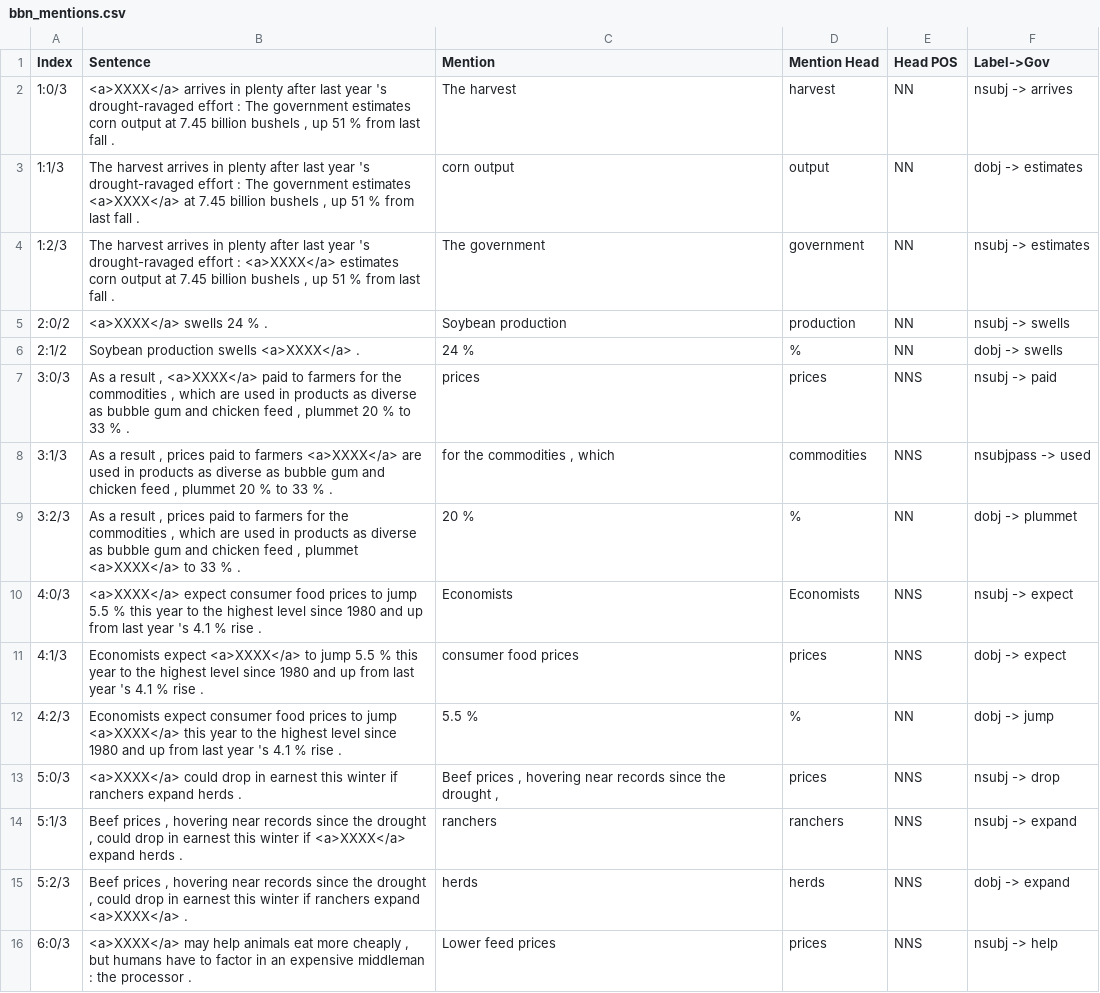
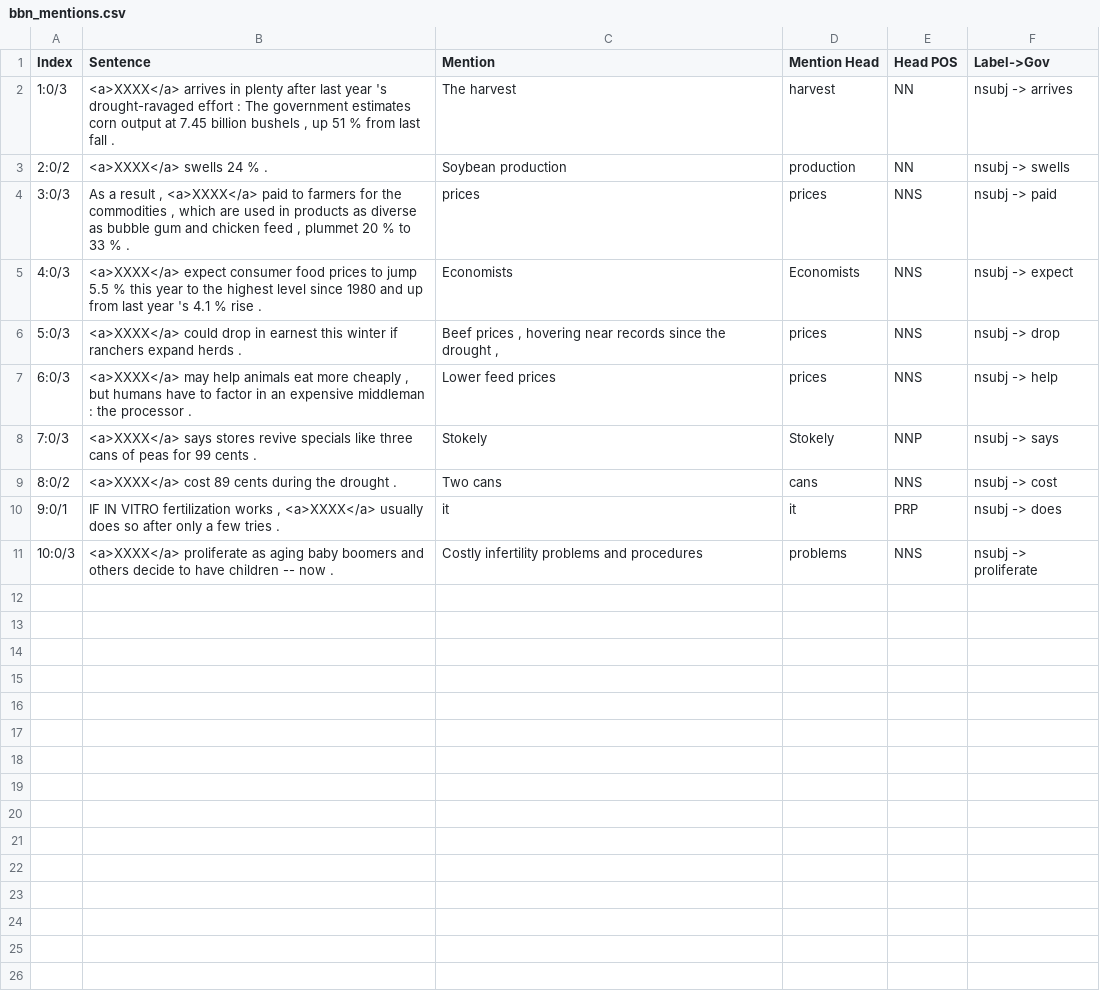
Before and after one commit to eunsol/csv-to-html-table, a CSV file: data/bbn_mentions.csv, drawn as a sheet; only a part is shown; the shorter side is filled out with more unchanged rows; the diff covers the shown part only; the diff names each change by its address in the sheet, - before the commit and + after, or states it on an @@ line.

Commit message:
indexes

```diff
--- a/data/bbn_mentions.csv
+++ b/data/bbn_mentions.csv
-row 3: 1:1/3 | The harvest arrives in plenty after last year 's drought-ravaged effort : The government estimates <a>XXXX</a> at 7.45 billion bushels , up 51 % from last fall . | corn output | output | NN | dobj -> estimates
-row 4: 1:2/3 | The harvest arrives in plenty after last year 's drought-ravaged effort : <a>XXXX</a> estimates corn output at 7.45 billion bushels , up 51 % from last fall . | The government | government | NN | nsubj -> estimates
-row 6: 2:1/2 | Soybean production swells <a>XXXX</a> . | 24 % | % | NN | dobj -> swells
-row 8: 3:1/3 | As a result , prices paid to farmers <a>XXXX</a> are used in products as diverse as bubble gum and chicken feed , plummet 20 % to 33 % . | for the commodities , which | commodities | NNS | nsubjpass -> used
-row 9: 3:2/3 | As a result , prices paid to farmers for the commodities , which are used in products as diverse as bubble gum and chicken feed , plummet <a>XXXX</a> to 33 % . | 20 % | % | NN | dobj -> plummet
-row 11: 4:1/3 | Economists expect <a>XXXX</a> to jump 5.5 % this year to the highest level since 1980 and up from last year 's 4.1 % rise . | consumer food prices | prices | NNS | dobj -> expect
-row 12: 4:2/3 | Economists expect consumer food prices to jump <a>XXXX</a> this year to the highest level since 1980 and up from last year 's 4.1 % rise . | 5.5 % | % | NN | dobj -> jump
-row 14: 5:1/3 | Beef prices , hovering near records since the drought , could drop in earnest this winter if <a>XXXX</a> expand herds . | ranchers | ranchers | NNS | nsubj -> expand
-row 15: 5:2/3 | Beef prices , hovering near records since the drought , could drop in earnest this winter if ranchers expand <a>XXXX</a> . | herds | herds | NNS | dobj -> expand
```
Also changed, not shown: 7 removed rows elsewhere in this file, 4 other files.
